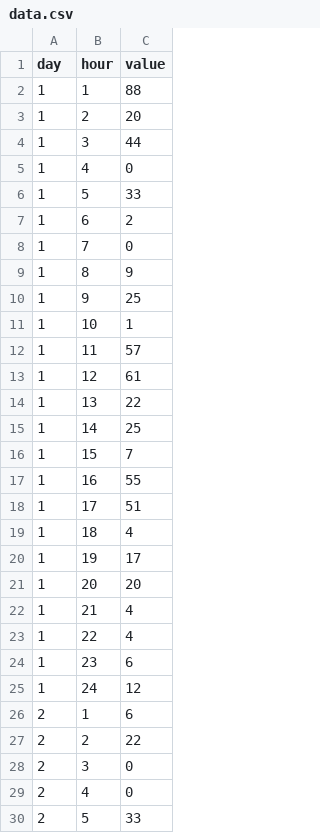
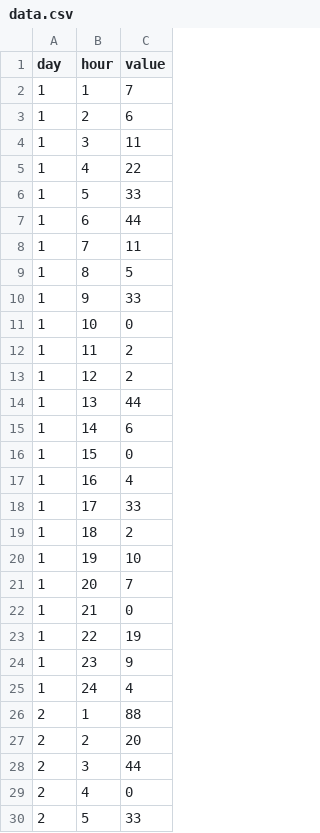
Before and after one commit to CABowers/time-flies, a CSV file: data.csv, drawn as a sheet; only a part is shown; the diff covers the shown part only.

```diff
--- a/data.csv
+++ b/data.csv
@@ -1,29 +1,29 @@
 day,hour,value
-1,1,88
-1,2,20
-1,3,44
-1,4,0
+1,1,7
+1,2,6
+1,3,11
+1,4,22
 1,5,33
-1,6,2
-1,7,0
-1,8,9
-1,9,25
-1,10,1
-1,11,57
-1,12,61
-1,13,22
-1,14,25
-1,15,7
-1,16,55
-1,17,51
-1,18,4
-1,19,17
-1,20,20
-1,21,4
-1,22,4
-1,23,6
-1,24,12
-2,1,6
-2,2,22
-2,3,0
+1,6,44
+1,7,11
+1,8,5
+1,9,33
+1,10,0
+1,11,2
+1,12,2
+1,13,44
+1,14,6
+1,15,0
+1,16,4
+1,17,33
+1,18,2
+1,19,10
+1,20,7
+1,21,0
+1,22,19
+1,23,9
+1,24,4
+2,1,88
+2,2,20
+2,3,44
 2,4,0
```
Also changed, not shown: 88 edited cells elsewhere in this file, 3 other files.
